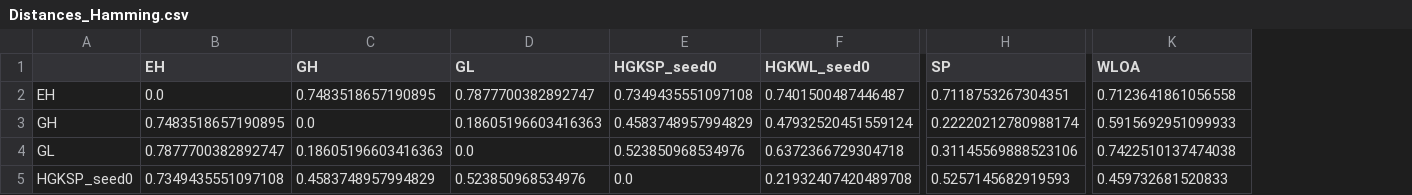
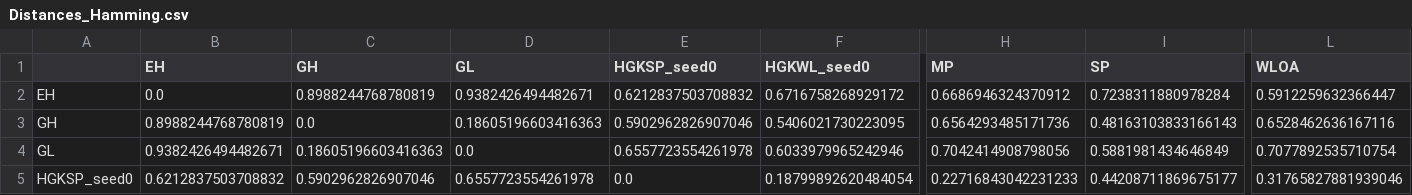
Before and after one commit to BorgwardtLab/graphkernels-review, a CSV file: results/Distances_Hamming.csv, drawn as a sheet; only a part is shown, gaps mark what is left out; addresses are those after the commit; the diff covers the shown part only; the diff names each change by its address in the sheet, - before the commit and + after, or states it on an @@ line.

Commit message:
Added Hamming distance matrix

```diff
--- a/results/Distances_Hamming.csv
+++ b/results/Distances_Hamming.csv
+column H (MP), rows 2-5: 0.6686946324370912 | 0.6564293485171736 | 0.7042414908798056 | 0.22716843042231233
-C2 (GH): 0.7483518657190895
+C2 (GH): 0.8988244768780819
-D2 (GL): 0.7877700382892747
+D2 (GL): 0.9382426494482671
-E2 (HGKSP_seed0): 0.7349435551097108
+E2 (HGKSP_seed0): 0.6212837503708832
-F2 (HGKWL_seed0): 0.7401500487446487
+F2 (HGKWL_seed0): 0.6716758268929172
-I2 (SP): 0.7118753267304351
+I2 (SP): 0.7238311880978284
-L2 (WLOA): 0.7123641861056558
+L2 (WLOA): 0.5912259632366447
-B3 (EH): 0.7483518657190895
+B3 (EH): 0.8988244768780819
-E3 (HGKSP_seed0): 0.4583748957994829
+E3 (HGKSP_seed0): 0.5902962826907046
-F3 (HGKWL_seed0): 0.47932520451559124
+F3 (HGKWL_seed0): 0.5406021730223095
-I3 (SP): 0.22220212780988174
+I3 (SP): 0.48163103833166143
-L3 (WLOA): 0.5915692951099933
+L3 (WLOA): 0.6528462636167116
-B4 (EH): 0.7877700382892747
+B4 (EH): 0.9382426494482671
-E4 (HGKSP_seed0): 0.523850968534976
+E4 (HGKSP_seed0): 0.6557723554261978
-F4 (HGKWL_seed0): 0.6372366729304718
+F4 (HGKWL_seed0): 0.6033979965242946
-I4 (SP): 0.31145569888523106
+I4 (SP): 0.5881981434646849
-L4 (WLOA): 0.7422510137474038
+L4 (WLOA): 0.7077892535710754
-B5 (EH): 0.7349435551097108
+B5 (EH): 0.6212837503708832
-C5 (GH): 0.4583748957994829
+C5 (GH): 0.5902962826907046
-D5 (GL): 0.523850968534976
+D5 (GL): 0.6557723554261978
-F5 (HGKWL_seed0): 0.21932407420489708
+F5 (HGKWL_seed0): 0.18799892620484054
-I5 (SP): 0.5257145682919593
+I5 (SP): 0.44208711869675177
-L5 (WLOA): 0.459732681520833
+L5 (WLOA): 0.31765827881939046
```
Also changed, not shown: 1 added row and 58 edited cells elsewhere in this file.
